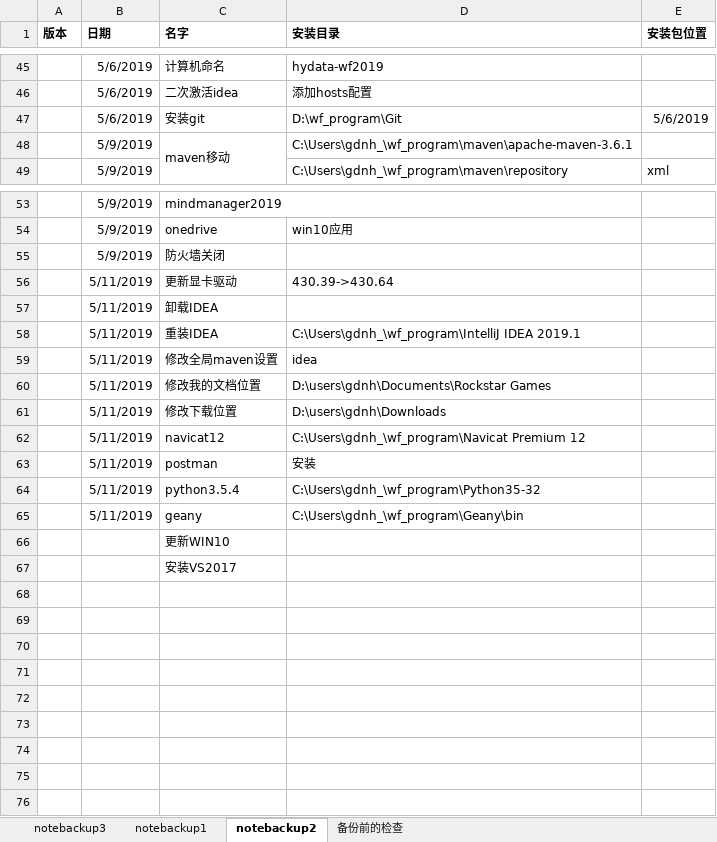
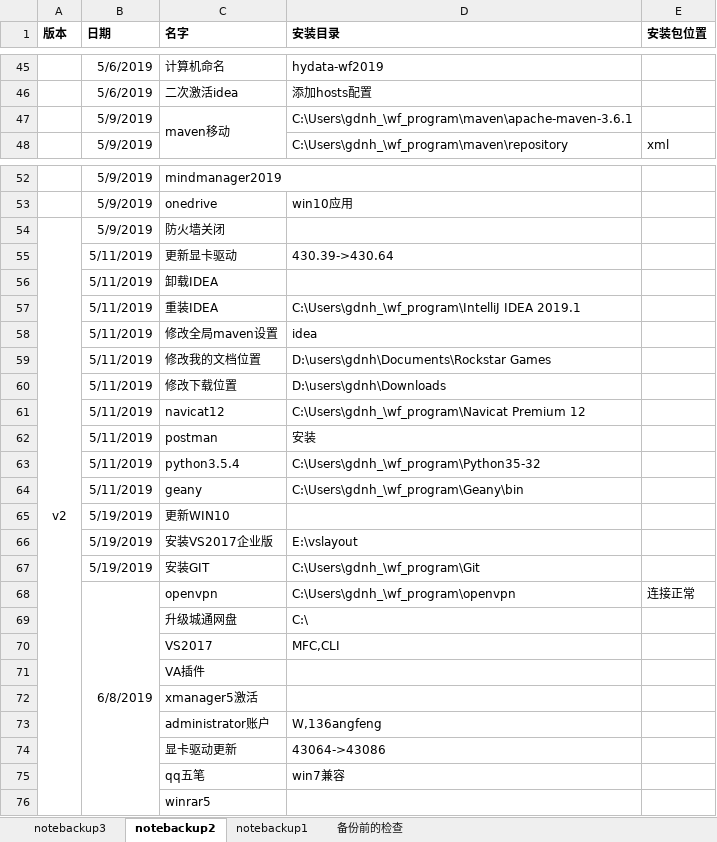
Before and after one commit to gdnh22/pcbackup, an Excel workbook: notebook/notebackup备份说明_汇总.xlsx, sheet notebackup2, drawn as a sheet; only a part is shown, gaps mark what is left out; values as stored, in another font and other column widths than the file's, no borders; removed rows and columns are numbered as before the commit, all else as after; the diff covers the shown part only; the diff names each change by its address in the sheet, - before the commit and + after, or states it on an @@ line.

Commit message:
notebackup3 vs2017 15.9.13

```diff
--- a/notebook/notebackup备份说明_汇总.xlsx (sheet notebackup2)
+++ b/notebook/notebackup备份说明_汇总.xlsx (sheet notebackup2)
@@ sheet tab order changed: notebackup3 | notebackup2 | notebackup1 | 备份前的检查 @@
-row 47:  | 5/6/2019 | 安装git | D:\wf_program\Git | 5/6/2019
-A54 (版本): (empty)
+A54 (版本): v2
+A54:A76 merged
-B65 (日期): (empty)
+B65 (日期): 5/19/2019
+row 66:  | 5/19/2019 | 安装VS2017企业版 | E:\vslayout
+row 67:  | 5/19/2019 | 安装GIT | C:\Users\gdnh_\wf_program\Git
+row 68:  | 6/8/2019 | openvpn | C:\Users\gdnh_\wf_program\openvpn | 连接正常
+row 69:  |  | 升级城通网盘 | C:\
+row 70:  |  | VS2017 | MFC,CLI
-C71 (名字): 安装VS2017
+C71 (名字): VA插件
+row 72:  |  | xmanager5激活
+row 73:  |  | administrator账户 | W,136angfeng
+row 74:  |  | 显卡驱动更新 | 43064->43086
+row 75:  |  | qq五笔 | win7兼容
+row 76:  |  | winrar5
```
Also changed, not shown: cell formats elsewhere in this sheet, sheet notebackup3.
